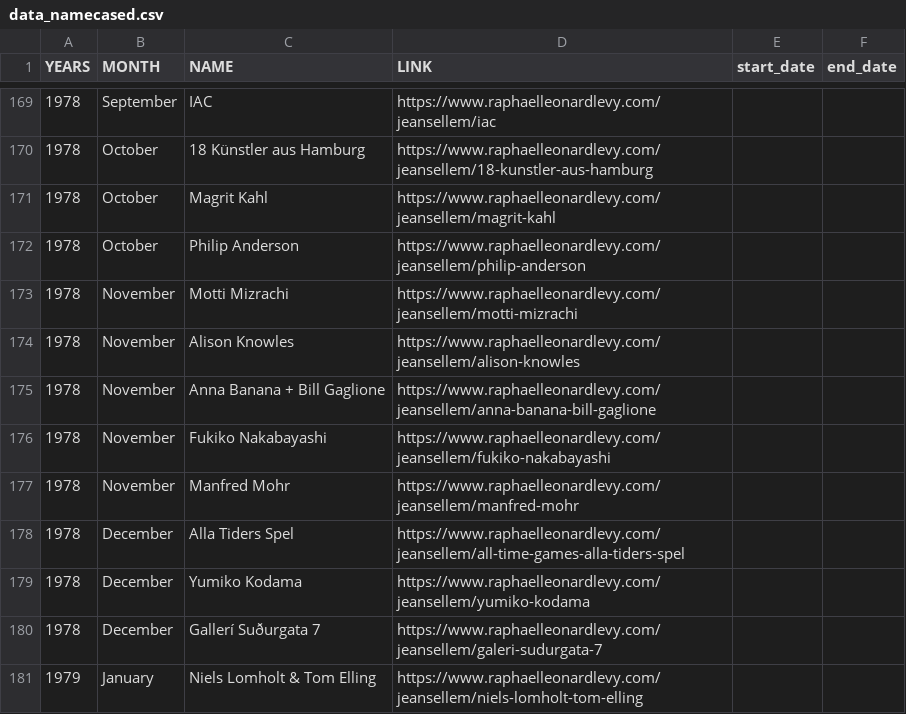
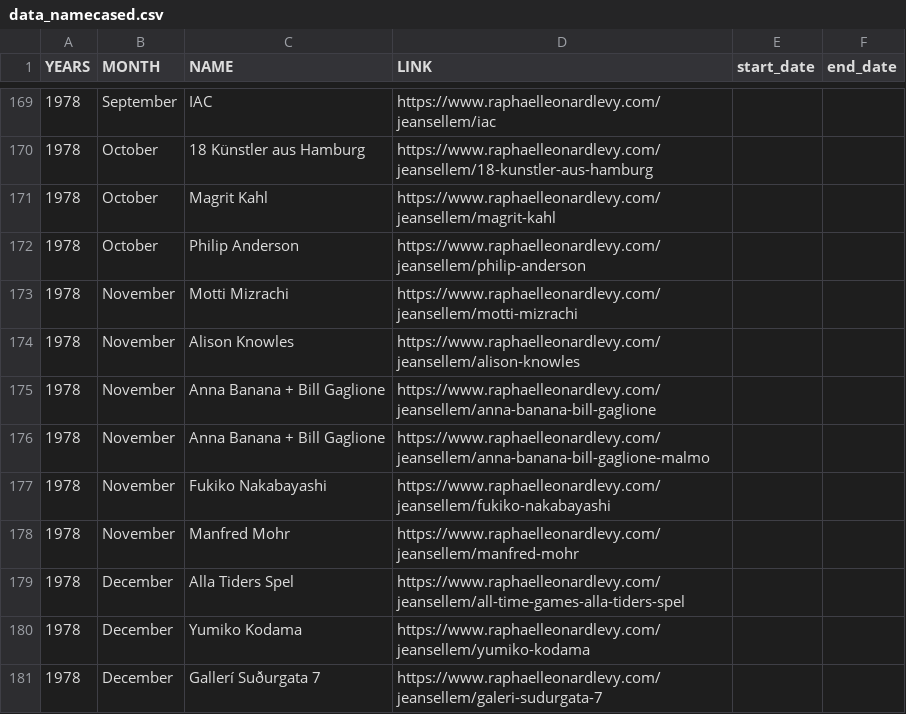
Before and after one commit to rphl66/my-csv-files, a CSV file: data_namecased.csv, drawn as a sheet; only a part is shown, gaps mark what is left out; the shorter side is filled out with more unchanged rows; the diff names each change by its address in the sheet, - before the commit and + after, or states it on an @@ line.

```diff
--- a/data_namecased.csv
+++ b/data_namecased.csv
+row 176: 1978 | November | Anna Banana + Bill Gaglione | https://www.raphaelleonardlevy.com/jeansellem/anna-banana-bill-gaglione-malmo
```
